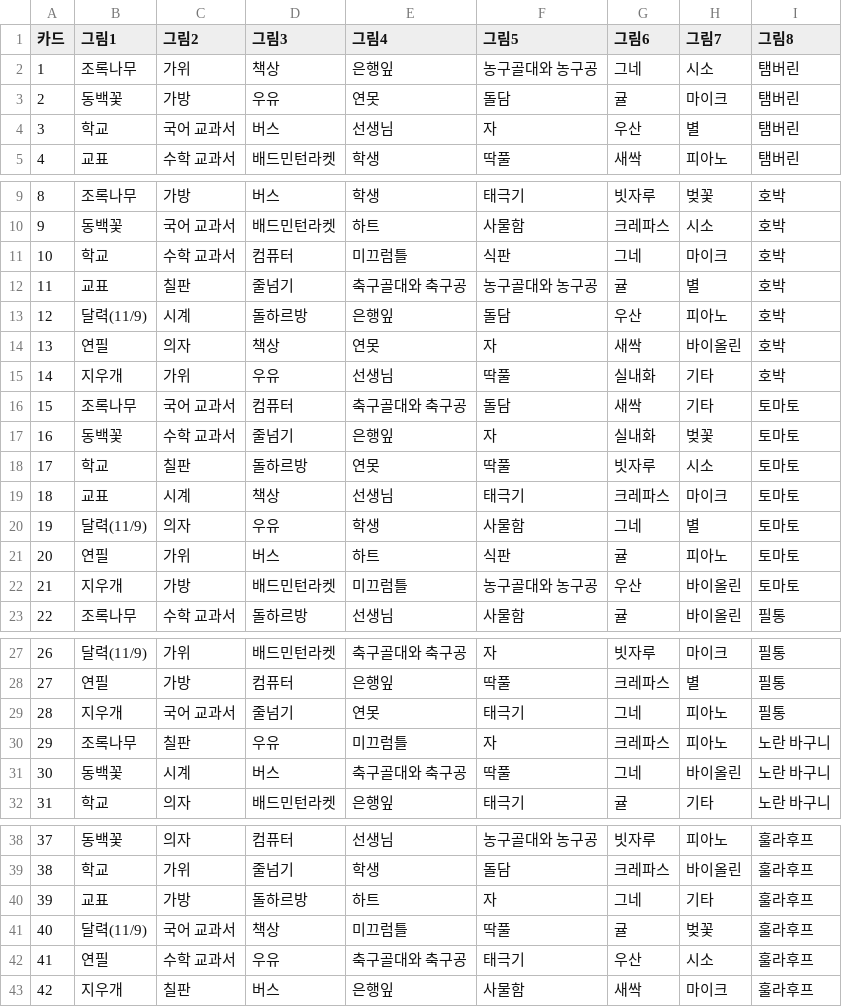
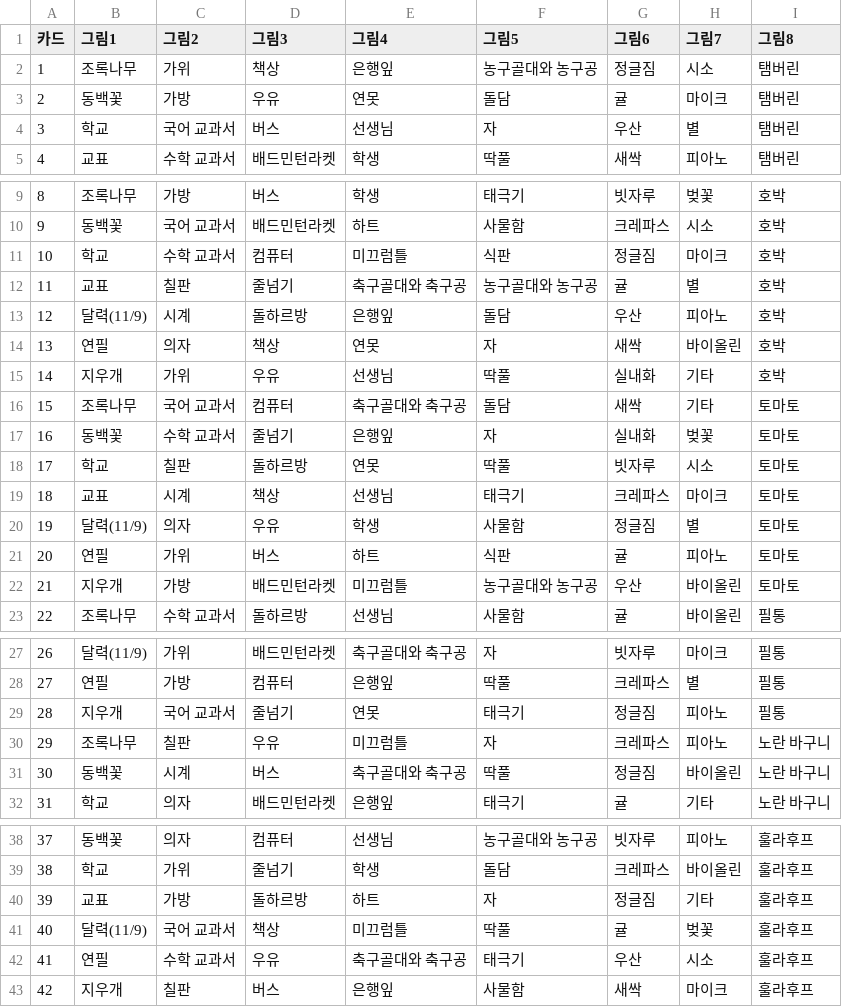
Before and after one commit to tnqssam/2026magic, a CSV file: dobble/cards.csv, drawn as a sheet; only a part is shown, gaps mark what is left out; the diff covers the shown part only.

```diff
--- a/dobble/cards.csv
+++ b/dobble/cards.csv
@@ -1,3 +1,3 @@
 카드,그림1,그림2,그림3,그림4,그림5,그림6,그림7,그림8
-1,조록나무,가위,책상,은행잎,농구골대와 농구공,그네,시소,탬버린
+1,조록나무,가위,책상,은행잎,농구골대와 농구공,정글짐,시소,탬버린
 2,동백꽃,가방,우유,연못,돌담,귤,마이크,탬버린
@@ -10,3 +10,3 @@
 9,동백꽃,국어 교과서,배드민턴라켓,하트,사물함,크레파스,시소,호박
-10,학교,수학 교과서,컴퓨터,미끄럼틀,식판,그네,마이크,호박
+10,학교,수학 교과서,컴퓨터,미끄럼틀,식판,정글짐,마이크,호박
 11,교표,칠판,줄넘기,축구골대와 축구공,농구골대와 농구공,귤,별,호박
@@ -19,3 +19,3 @@
 18,교표,시계,책상,선생님,태극기,크레파스,마이크,토마토
-19,달력(11/9),의자,우유,학생,사물함,그네,별,토마토
+19,달력(11/9),의자,우유,학생,사물함,정글짐,별,토마토
 20,연필,가위,버스,하트,식판,귤,피아노,토마토
@@ -28,5 +28,5 @@
 27,연필,가방,컴퓨터,은행잎,딱풀,크레파스,별,필통
-28,지우개,국어 교과서,줄넘기,연못,태극기,그네,피아노,필통
+28,지우개,국어 교과서,줄넘기,연못,태극기,정글짐,피아노,필통
 29,조록나무,칠판,우유,미끄럼틀,자,크레파스,피아노,노란 바구니
-30,동백꽃,시계,버스,축구골대와 축구공,딱풀,그네,바이올린,노란 바구니
+30,동백꽃,시계,버스,축구골대와 축구공,딱풀,정글짐,바이올린,노란 바구니
 31,학교,의자,배드민턴라켓,은행잎,태극기,귤,기타,노란 바구니
@@ -39,3 +39,3 @@
 38,학교,가위,줄넘기,학생,돌담,크레파스,바이올린,훌라후프
-39,교표,가방,돌하르방,하트,자,그네,기타,훌라후프
+39,교표,가방,돌하르방,하트,자,정글짐,기타,훌라후프
 40,달력(11/9),국어 교과서,책상,미끄럼틀,딱풀,귤,벚꽃,훌라후프
```
Also changed, not shown: 2 edited cells elsewhere in this file, 9 other files.
